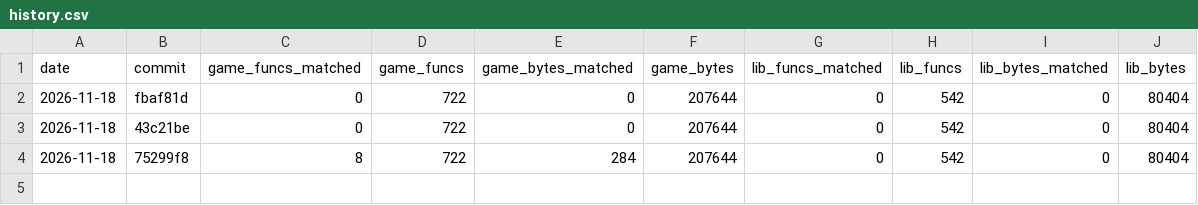
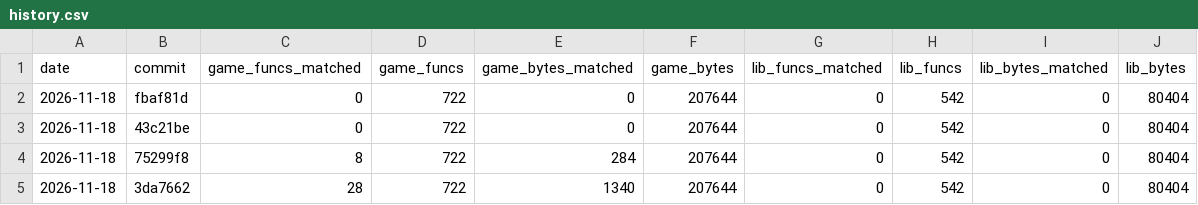
Before and after one commit to TheSaltsmith69/chronocross_decomp, a CSV file: progress/history.csv, drawn as a sheet; the diff names each change by its address in the sheet, - before the commit and + after, or states it on an @@ line.

Commit message:
Update progress snapshot

```diff
--- a/progress/history.csv
+++ b/progress/history.csv
+row 5: 2026-11-18 | 3da7662 | 28 | 722 | 1340 | 207644 | 0 | 542 | 0 | 80404
```
Also changed, not shown: 1 other file.
